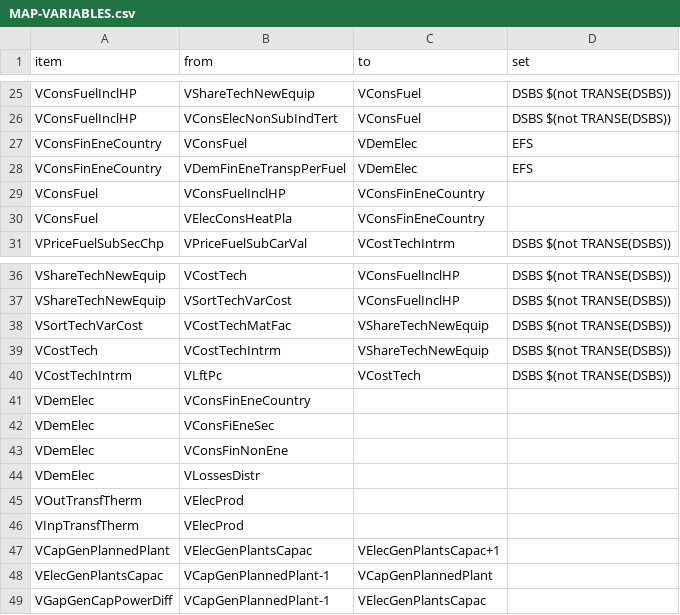
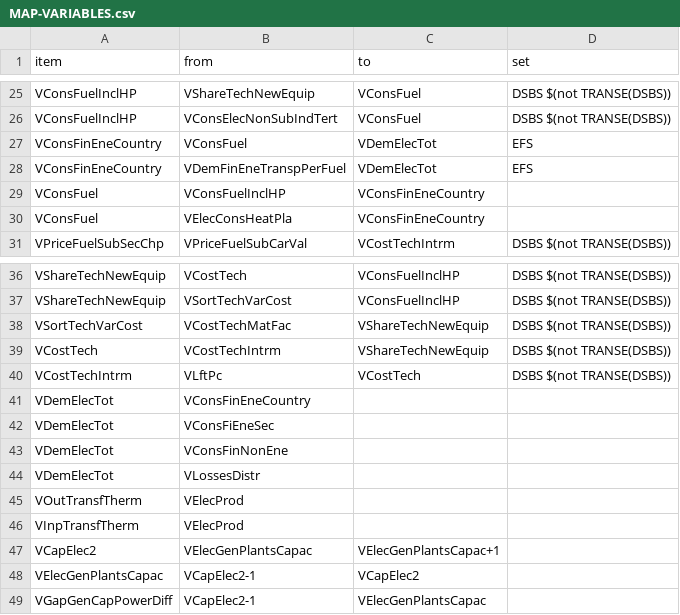
Before and after one commit to e3modelling/OPEN-PROM, a CSV file: MAP-VARIABLES.csv, drawn as a sheet; only a part is shown, gaps mark what is left out.

```diff
--- a/MAP-VARIABLES.csv
+++ b/MAP-VARIABLES.csv
@@ -26,4 +26,4 @@ VConsFuelInclHP,VShareTechNewEquip,VConsFuel,DSBS $(not TRANSE(DSBS))
 VConsFuelInclHP,VConsElecNonSubIndTert,VConsFuel,DSBS $(not TRANSE(DSBS))
-VConsFinEneCountry,VConsFuel,VDemElec,EFS
-VConsFinEneCountry,VDemFinEneTranspPerFuel,VDemElec,EFS
+VConsFinEneCountry,VConsFuel,VDemElecTot,EFS
+VConsFinEneCountry,VDemFinEneTranspPerFuel,VDemElecTot,EFS
 VConsFuel,VConsFuelInclHP,VConsFinEneCountry,
@@ -40,10 +40,10 @@ VCostTech,VCostTechIntrm,VShareTechNewEquip,DSBS $(not TRANSE(DSBS))
 VCostTechIntrm,VLftPc,VCostTech,DSBS $(not TRANSE(DSBS))
-VDemElec,VConsFinEneCountry,,
-VDemElec,VConsFiEneSec,,
-VDemElec,VConsFinNonEne,,
-VDemElec,VLossesDistr,,
+VDemElecTot,VConsFinEneCountry,,
+VDemElecTot,VConsFiEneSec,,
+VDemElecTot,VConsFinNonEne,,
+VDemElecTot,VLossesDistr,,
 VOutTransfTherm,VElecProd,,
 VInpTransfTherm,VElecProd,,
-VCapGenPlannedPlant,VElecGenPlantsCapac,VElecGenPlantsCapac+1,
-VElecGenPlantsCapac,VCapGenPlannedPlant-1,VCapGenPlannedPlant,
-VGapGenCapPowerDiff,VCapGenPlannedPlant-1,VElecGenPlantsCapac,
+VCapElec2,VElecGenPlantsCapac,VElecGenPlantsCapac+1,
+VElecGenPlantsCapac,VCapElec2-1,VCapElec2,
+VGapGenCapPowerDiff,VCapElec2-1,VElecGenPlantsCapac,
```
Also changed, not shown: MENA-PROM mapping - mena_prom_mapping.csv, 6 other files.
